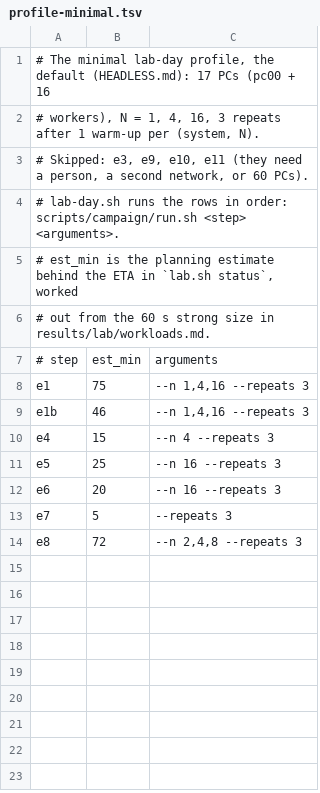
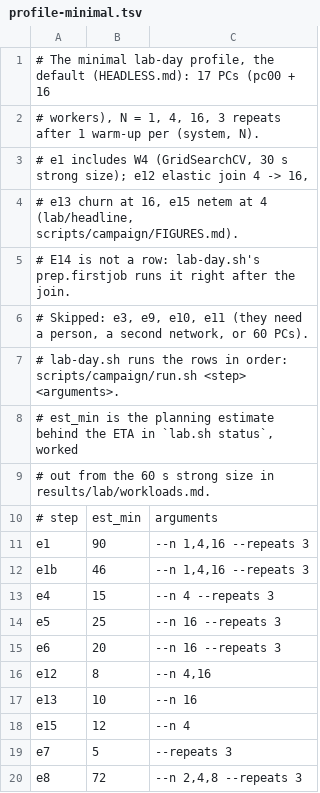
Before and after one commit to vinayakyadav2709/Pipedpeer, a TSV file: scripts/campaign/profile-minimal.tsv, drawn as a sheet.

Commit message:
Headline figures, profile rows and docs for E12-E15
analyse_headline.py, called from analyse.py, draws:

- e12_join: items/s per join cohort, stacked, with the joins marked.
- e13_churn: total items/s with the kills and restarts marked, and the
  wall against E1b's no-churn median at the same size and N.
- e14_staircase: per PC, LAB-PC, SSH, install, join and first work,
  in minutes from the head line, with cluster-ready and first-job lines.
- e15_network: the slowdown against 0 ms per system, by added RTT.

It also writes their CSVs and e14_summary.json. analyse.py groups E15 by
rtt_added_ms. FIGURES.md gives every field each figure reads, and where
each comes from, for the visualisation agent.

The minimal profile gains e12 (8 min), e13 (10) and e15 (12), and e1 grows
by 15 min for W4. With prep.firstjob (3) and W4's calibration (2), the
day's estimate goes up by about 50 minutes, to about 6.8 hours.

The E13 rehearsal showed that Dask under churn can recompute forever (a
killed worker takes the finished results it held with it), so E13 now
stops a run after 360 s, not 600, and E12 after 300 s: the worst case of
each still fits about 15 minutes.

```diff
--- a/scripts/campaign/profile-minimal.tsv
+++ b/scripts/campaign/profile-minimal.tsv
@@ -2,2 +2,5 @@
 # workers), N = 1, 4, 16, 3 repeats after 1 warm-up per (system, N).
+# e1 includes W4 (GridSearchCV, 30 s strong size); e12 elastic join 4 -> 16,
+# e13 churn at 16, e15 netem at 4 (lab/headline, scripts/campaign/FIGURES.md).
+# E14 is not a row: lab-day.sh's prep.firstjob runs it right after the join.
 # Skipped: e3, e9, e10, e11 (they need a person, a second network, or 60 PCs).
@@ -7,3 +10,3 @@
 # step	est_min	arguments
-e1	75	--n 1,4,16 --repeats 3
+e1	90	--n 1,4,16 --repeats 3
 e1b	46	--n 1,4,16 --repeats 3
@@ -12,2 +15,5 @@ e5	25	--n 16 --repeats 3
 e6	20	--n 16 --repeats 3
+e12	8	--n 4,16
+e13	10	--n 16
+e15	12	--n 4
 e7	5	--repeats 3
```
Also changed, not shown: 10 other files.
